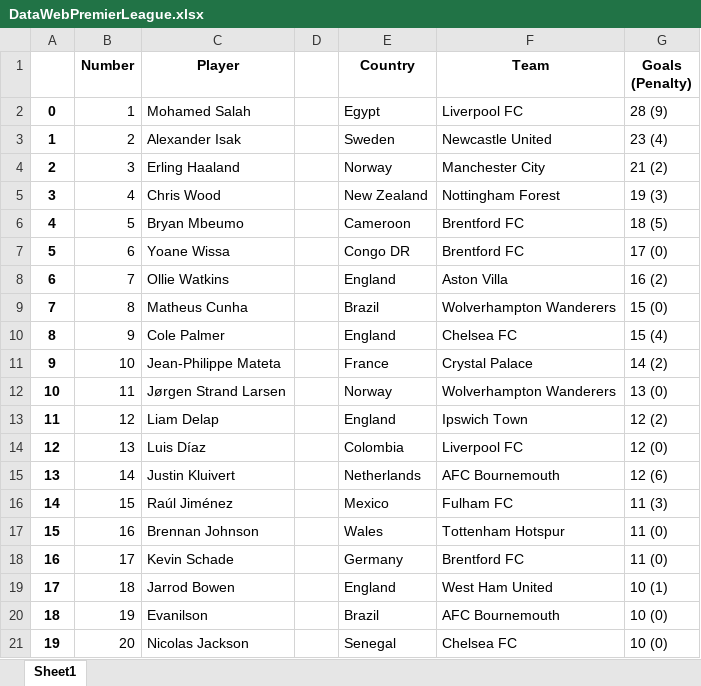
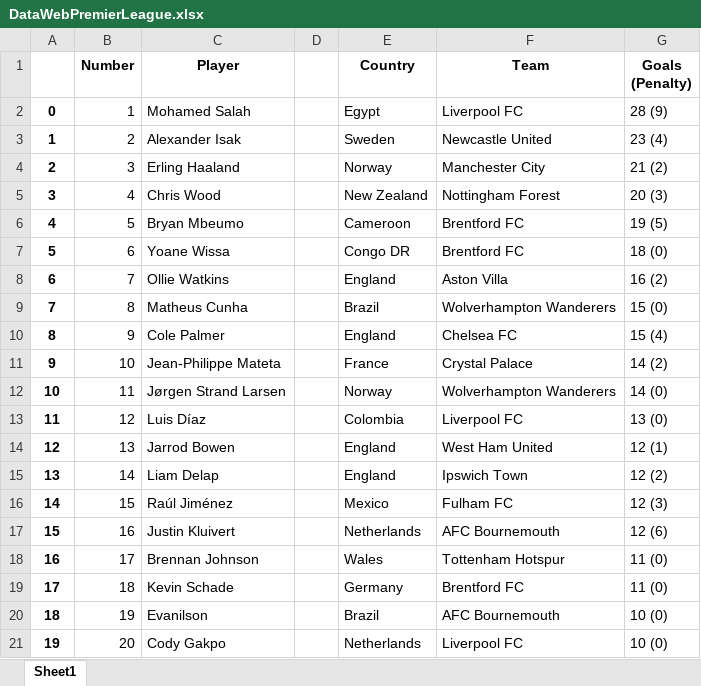
Before and after one commit to JSPDeveloper/pad_2025_1_2, an Excel workbook: DataWebPremierLeague.xlsx, sheet Sheet1, drawn as a sheet; only a part is shown; values as stored, in another font and other column widths than the file's, no borders; the diff covers the shown part only; the diff names each change by its address in the sheet, - before the commit and + after, or states it on an @@ line.

```diff
--- a/DataWebPremierLeague.xlsx (sheet Sheet1)
+++ b/DataWebPremierLeague.xlsx (sheet Sheet1)
-G5 (Goals (Penalty)): 19 (3)
+G5 (Goals (Penalty)): 20 (3)
-G6 (Goals (Penalty)): 18 (5)
+G6 (Goals (Penalty)): 19 (5)
-G7 (Goals (Penalty)): 17 (0)
+G7 (Goals (Penalty)): 18 (0)
-G12 (Goals (Penalty)): 13 (0)
+G12 (Goals (Penalty)): 14 (0)
-C13 (Player): Liam Delap
+C13 (Player): Luis Díaz
-E13 (Country): England
+E13 (Country): Colombia
-F13 (Team): Ipswich Town
+F13 (Team): Liverpool FC
-G13 (Goals (Penalty)): 12 (2)
+G13 (Goals (Penalty)): 13 (0)
-C14 (Player): Luis Díaz
+C14 (Player): Jarrod Bowen
-E14 (Country): Colombia
+E14 (Country): England
-F14 (Team): Liverpool FC
+F14 (Team): West Ham United
-G14 (Goals (Penalty)): 12 (0)
+G14 (Goals (Penalty)): 12 (1)
-C15 (Player): Justin Kluivert
+C15 (Player): Liam Delap
-E15 (Country): Netherlands
+E15 (Country): England
-F15 (Team): AFC Bournemouth
+F15 (Team): Ipswich Town
-G15 (Goals (Penalty)): 12 (6)
+G15 (Goals (Penalty)): 12 (2)
-G16 (Goals (Penalty)): 11 (3)
+G16 (Goals (Penalty)): 12 (3)
-C17 (Player): Brennan Johnson
+C17 (Player): Justin Kluivert
-E17 (Country): Wales
+E17 (Country): Netherlands
-F17 (Team): Tottenham Hotspur
+F17 (Team): AFC Bournemouth
-G17 (Goals (Penalty)): 11 (0)
+G17 (Goals (Penalty)): 12 (6)
-C18 (Player): Kevin Schade
+C18 (Player): Brennan Johnson
-E18 (Country): Germany
+E18 (Country): Wales
-F18 (Team): Brentford FC
+F18 (Team): Tottenham Hotspur
-C19 (Player): Jarrod Bowen
+C19 (Player): Kevin Schade
-E19 (Country): England
+E19 (Country): Germany
-F19 (Team): West Ham United
+F19 (Team): Brentford FC
-G19 (Goals (Penalty)): 10 (1)
+G19 (Goals (Penalty)): 11 (0)
-C21 (Player): Nicolas Jackson
+C21 (Player): Cody Gakpo
-E21 (Country): Senegal
+E21 (Country): Netherlands
-F21 (Team): Chelsea FC
+F21 (Team): Liverpool FC
```
Also changed, not shown: 8 added rows and 716 edited cells elsewhere in this sheet, 1 other file.
